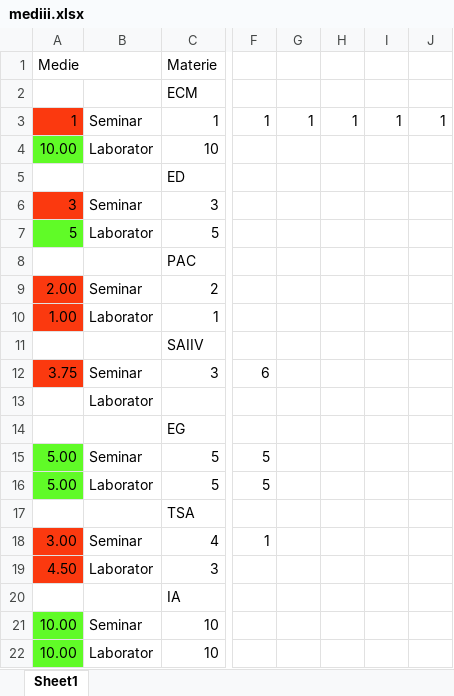
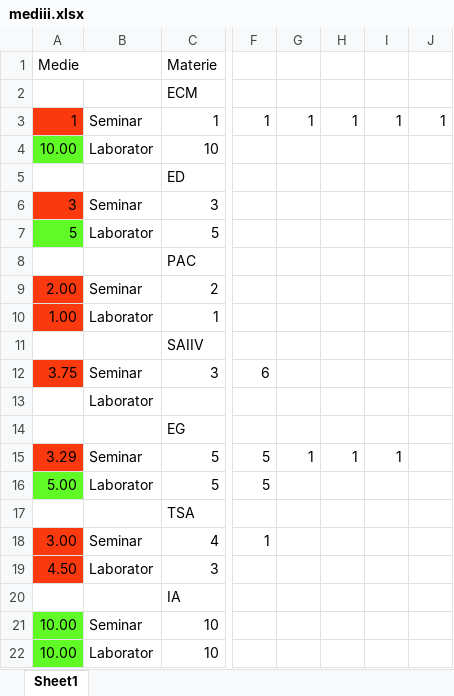
Before and after one commit to RadeoalaPaul/automatizare_medii, an Excel workbook: mediii.xlsx, sheet Sheet1, drawn as a sheet; only a part is shown, gaps mark what is left out; values as stored, in another font and other column widths than the file's, no borders; the diff names each change by its address in the sheet, - before the commit and + after, or states it on an @@ line.

Commit message:
a
a

```diff
--- a/mediii.xlsx (sheet Sheet1)
+++ b/mediii.xlsx (sheet Sheet1)
-A15: 5.00
+A15: 3.29
-A15 fill: #60FB27
+A15 fill: #FB390F
-G15: (empty)
+G15: 1
-H15: (empty)
+H15: 1
-I15: (empty)
+I15: 1
```
